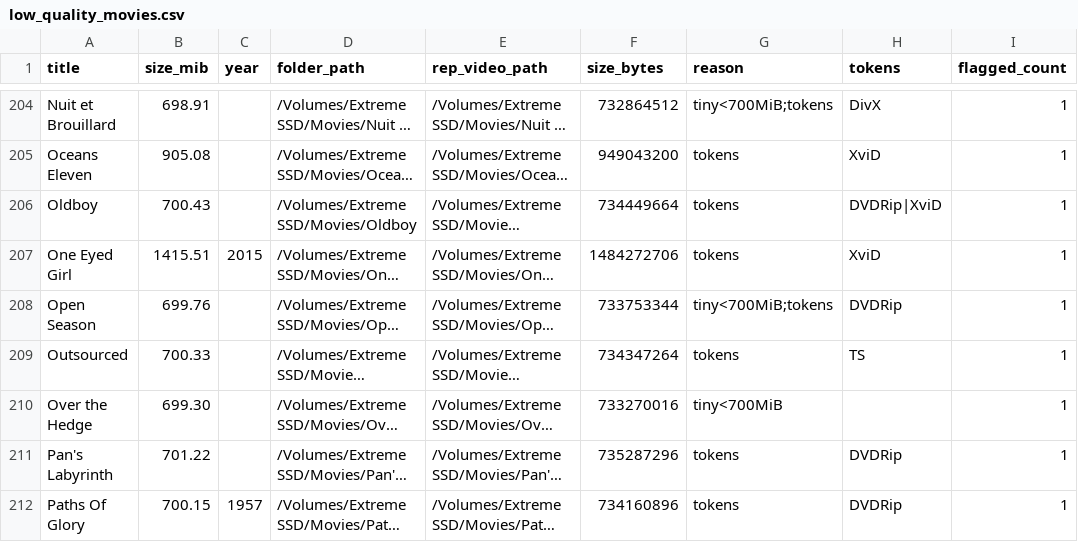
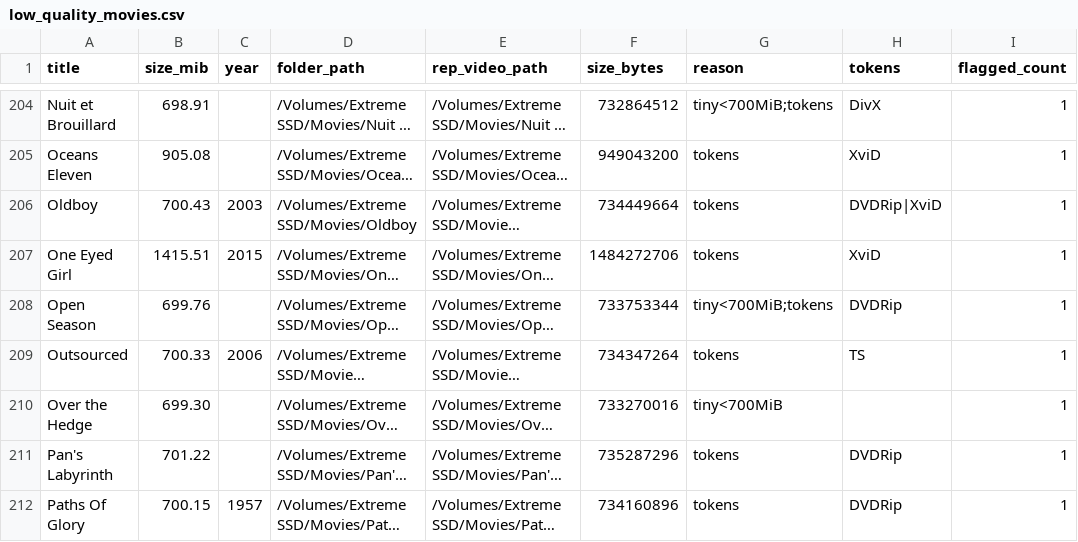
Before and after one commit to ischyron/movie_library_manager, a CSV file: data/low_quality_movies.csv, drawn as a sheet; only a part is shown, gaps mark what is left out; long unchanged cells end in …; the diff covers the shown part only; the diff names each change by its address in the sheet, - before the commit and + after, or states it on an @@ line.

Commit message:
feat: setup + CLI polish, scanner folder-first title, improved YTS matching
- setup.sh: reliable venv, pip bootstrap, PATH update, ml/mlm shims, safe sourcing
- README: reorganized, Quick Start, short command (ml), Kodi workflow
- CLI: in-place YTS updates by default, --sequential option
- Scanner: prefer folder name for title; year from folder else filename only
- YTS: year-aware + title-similarity matching, rating-based next quality, in-place CSV columns
- Logs: red no-match/errors, green on match with quality summary
- Packaging: setuptools backend + scripts (ml, mlm) entrypoints

```diff
--- a/data/low_quality_movies.csv
+++ b/data/low_quality_movies.csv
-C206 (year): (empty)
+C206 (year): 2003
-C209 (year): (empty)
+C209 (year): 2006
```
Also changed, not shown: 42 edited cells elsewhere in this file, 6 other files.
